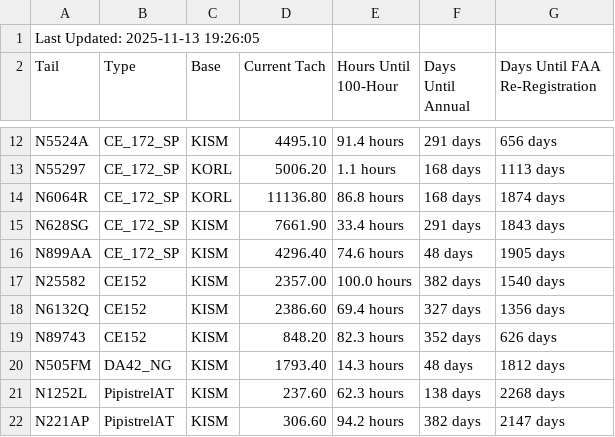
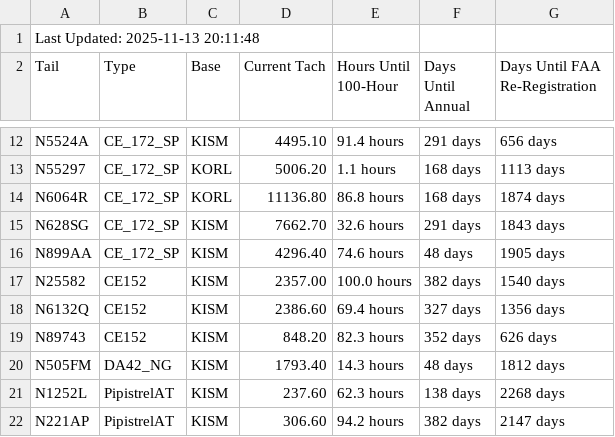
Before and after one commit to andrehebra/myfbo-hours-tracking, a CSV file: aircraft_summary.csv, drawn as a sheet; only a part is shown, gaps mark what is left out.

Commit message:
update at 2025-11-13 20:12:00

```diff
--- a/aircraft_summary.csv
+++ b/aircraft_summary.csv
@@ -1,2 +1,2 @@
-Last Updated: 2025-11-13 19:26:05
+Last Updated: 2025-11-13 20:11:48
 Tail,Type,Base,Current Tach,Hours Until 100-Hour,Days Until Annual,Days Until FAA Re-Registration
@@ -14,3 +14,3 @@ N55297,CE_172_SP,KORL,5006.20,1.1 hours,168 days,1113 days
 N6064R,CE_172_SP,KORL,11136.80,86.8 hours,168 days,1874 days
-N628SG,CE_172_SP,KISM,7661.90,33.4 hours,291 days,1843 days
+N628SG,CE_172_SP,KISM,7662.70,32.6 hours,291 days,1843 days
 N899AA,CE_172_SP,KISM,4296.40,74.6 hours,48 days,1905 days
```
